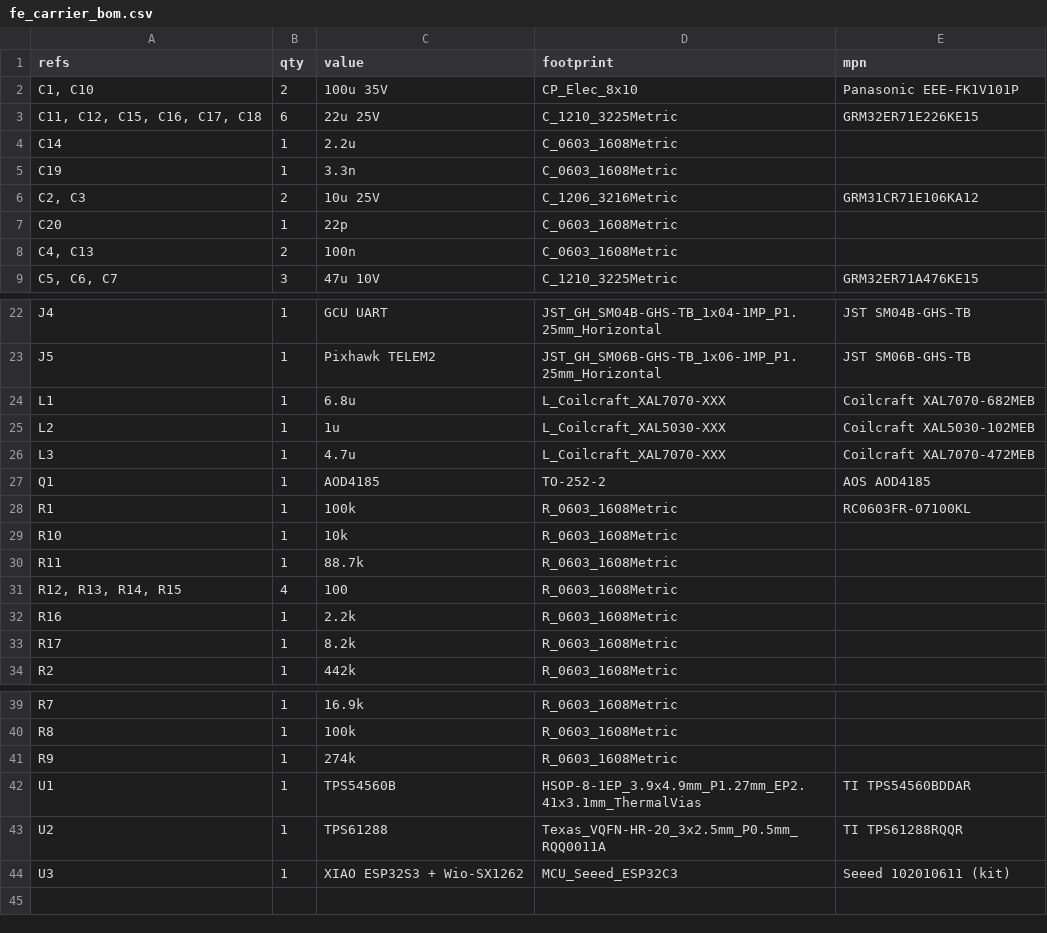
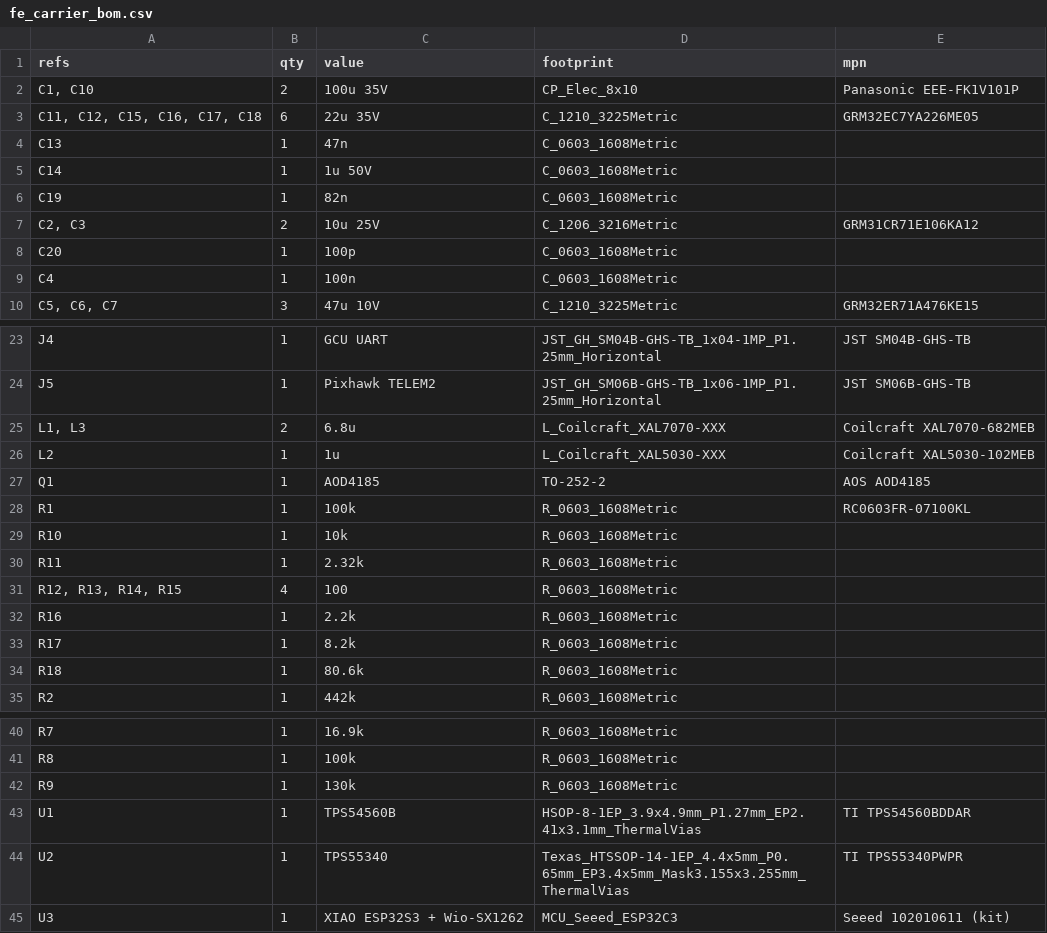
Before and after one commit to kuzyurt/vision-based-drone-landing-ml, a CSV file: flight_electronics/circuit/kicad/fe_carrier_bom.csv, drawn as a sheet; only a part is shown, gaps mark what is left out; the diff covers the shown part only.

```diff
--- a/flight_electronics/circuit/kicad/fe_carrier_bom.csv
+++ b/flight_electronics/circuit/kicad/fe_carrier_bom.csv
@@ -2,8 +2,9 @@ refs,qty,value,footprint,mpn
 "C1, C10",2,100u 35V,CP_Elec_8x10,Panasonic EEE-FK1V101P
-"C11, C12, C15, C16, C17, C18",6,22u 25V,C_1210_3225Metric,GRM32ER71E226KE15
-C14,1,2.2u,C_0603_1608Metric,
-C19,1,3.3n,C_0603_1608Metric,
+"C11, C12, C15, C16, C17, C18",6,22u 35V,C_1210_3225Metric,GRM32EC7YA226ME05
+C13,1,47n,C_0603_1608Metric,
+C14,1,1u 50V,C_0603_1608Metric,
+C19,1,82n,C_0603_1608Metric,
 "C2, C3",2,10u 25V,C_1206_3216Metric,GRM31CR71E106KA12
-C20,1,22p,C_0603_1608Metric,
-"C4, C13",2,100n,C_0603_1608Metric,
+C20,1,100p,C_0603_1608Metric,
+C4,1,100n,C_0603_1608Metric,
 "C5, C6, C7",3,47u 10V,C_1210_3225Metric,GRM32ER71A476KE15
@@ -23,5 +24,4 @@ J4,1,GCU UART,JST_GH_SM04B-GHS-TB_1x04-1MP_P1.25mm_Horizontal,JST SM04B-GHS-TB
 J5,1,Pixhawk TELEM2,JST_GH_SM06B-GHS-TB_1x06-1MP_P1.25mm_Horizontal,JST SM06B-GHS-TB
-L1,1,6.8u,L_Coilcraft_XAL7070-XXX,Coilcraft XAL7070-682MEB
+"L1, L3",2,6.8u,L_Coilcraft_XAL7070-XXX,Coilcraft XAL7070-682MEB
 L2,1,1u,L_Coilcraft_XAL5030-XXX,Coilcraft XAL5030-102MEB
-L3,1,4.7u,L_Coilcraft_XAL7070-XXX,Coilcraft XAL7070-472MEB
 Q1,1,AOD4185,TO-252-2,AOS AOD4185
@@ -29,3 +29,3 @@ R1,1,100k,R_0603_1608Metric,RC0603FR-07100KL
 R10,1,10k,R_0603_1608Metric,
-R11,1,88.7k,R_0603_1608Metric,
+R11,1,2.32k,R_0603_1608Metric,
 "R12, R13, R14, R15",4,100,R_0603_1608Metric,
@@ -33,2 +33,3 @@ R16,1,2.2k,R_0603_1608Metric,
 R17,1,8.2k,R_0603_1608Metric,
+R18,1,80.6k,R_0603_1608Metric,
 R2,1,442k,R_0603_1608Metric,
@@ -40,5 +41,5 @@ R7,1,16.9k,R_0603_1608Metric,
 R8,1,100k,R_0603_1608Metric,
-R9,1,274k,R_0603_1608Metric,
+R9,1,130k,R_0603_1608Metric,
 U1,1,TPS54560B,HSOP-8-1EP_3.9x4.9mm_P1.27mm_EP2.41x3.1mm_ThermalVias,TI TPS54560BDDAR
-U2,1,TPS61288,Texas_VQFN-HR-20_3x2.5mm_P0.5mm_RQQ0011A,TI TPS61288RQQR
+U2,1,TPS55340,Texas_HTSSOP-14-1EP_4.4x5mm_P0.65mm_EP3.4x5mm_Mask3.155x3.255mm_ThermalVias,TI TPS55340PWPR
 U3,1,XIAO ESP32S3 + Wio-SX1262,MCU_Seeed_ESP32C3,Seeed 102010611 (kit)
```
Also changed, not shown: 2 edited cells elsewhere in this file, 25 other files.
